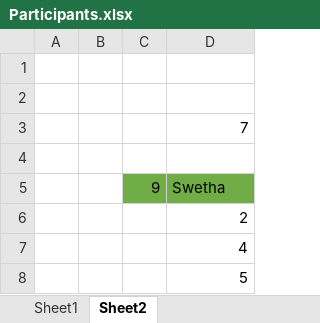
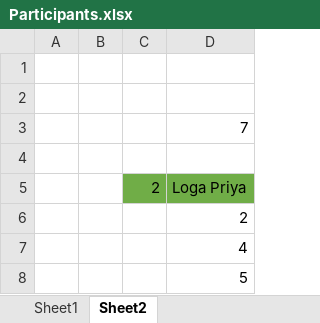
Before and after one commit to colkiran/TataElxzi02, an Excel workbook: Participants.xlsx, sheet Sheet2, drawn as a sheet; values as stored, in another font and other column widths than the file's, no borders; removed rows and columns are numbered as before the commit, all else as after; the diff names each change by its address in the sheet, - before the commit and + after, or states it on an @@ line.

```diff
--- a/Participants.xlsx (sheet Sheet2)
+++ b/Participants.xlsx (sheet Sheet2)
-row 5:  |  | 9 | Swetha
+row 5:  |  | 2 | Loga Priya
```
Also changed, not shown: sheet Sheet1, 52 other files.
